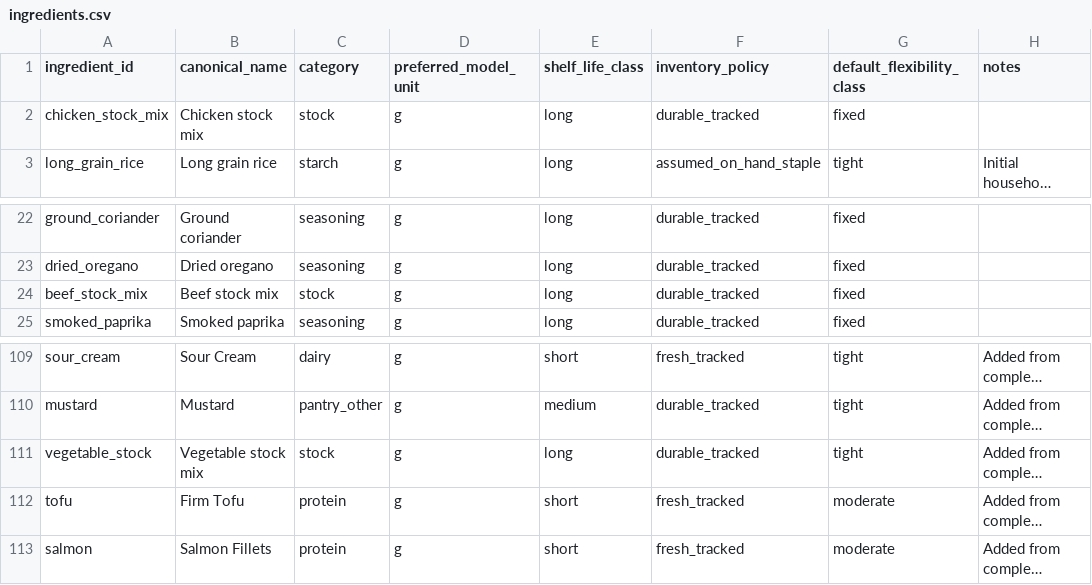
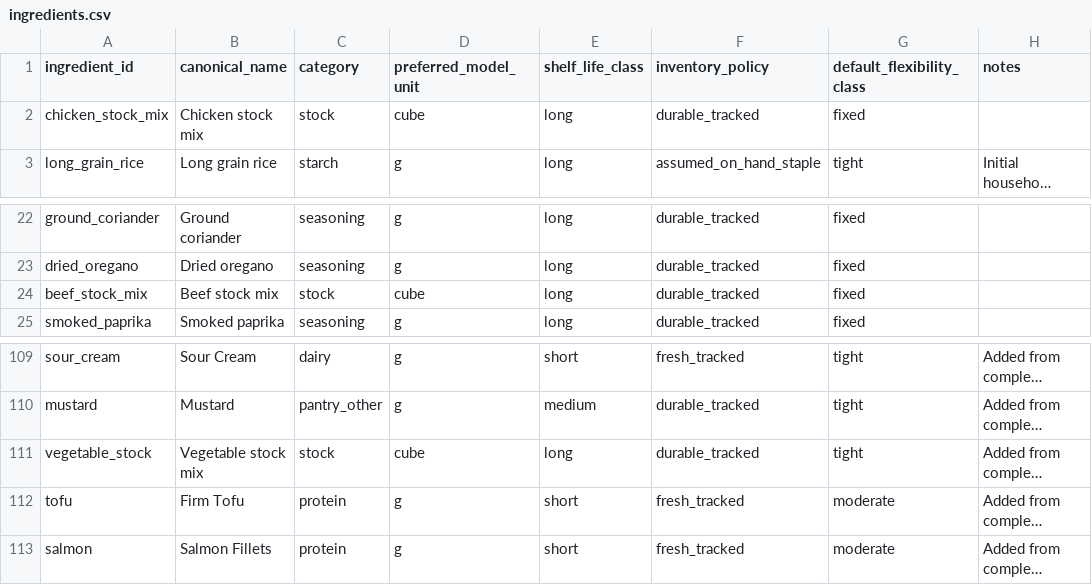
Before and after one commit to hassambashir/grocery-optimiser, a CSV file: data/ingredients.csv, drawn as a sheet; only a part is shown, gaps mark what is left out; long unchanged cells end in …; the diff names each change by its address in the sheet, - before the commit and + after, or states it on an @@ line.

Commit message:
Model dry stock inventory in fractional cubes

```diff
--- a/data/ingredients.csv
+++ b/data/ingredients.csv
-D2 (preferred_model_unit): g
+D2 (preferred_model_unit): cube
-D24 (preferred_model_unit): g
+D24 (preferred_model_unit): cube
-D111 (preferred_model_unit): g
+D111 (preferred_model_unit): cube
```
